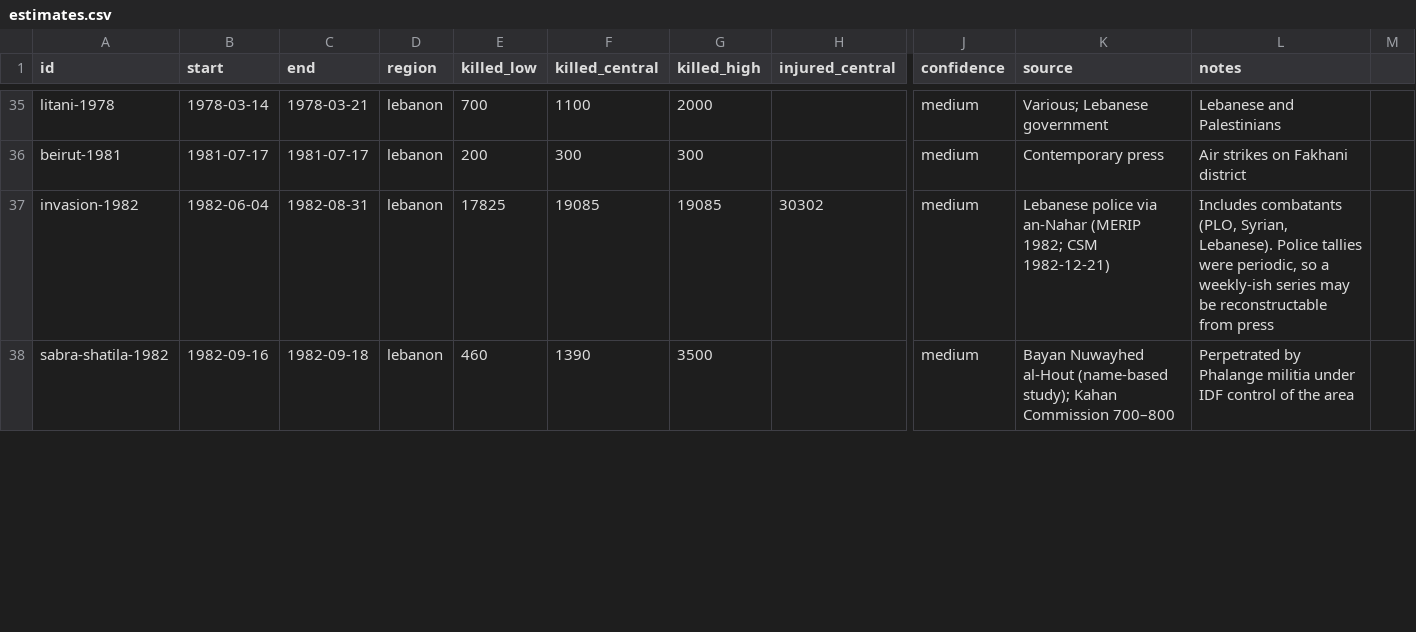
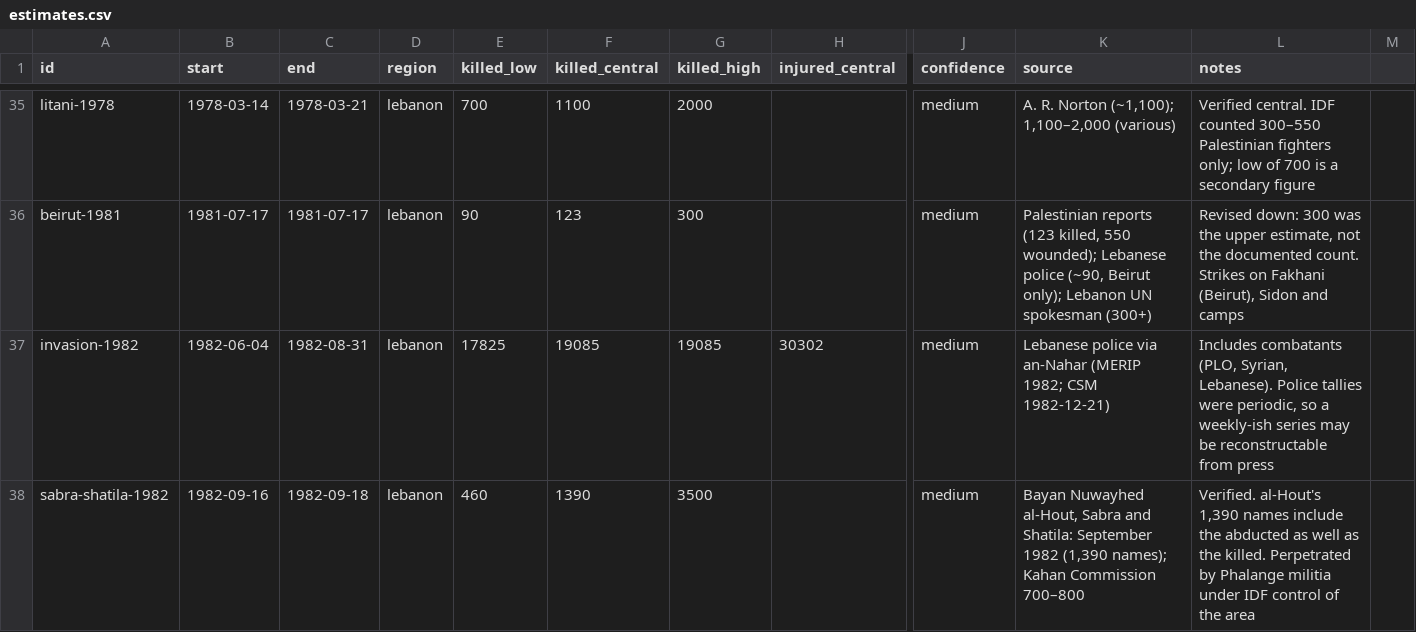
Before and after one commit to TechForPalestine/palestine-datasets, a CSV file: docs/historical-context/estimates.csv, drawn as a sheet; only a part is shown, gaps mark what is left out; the diff covers the shown part only; the diff names each change by its address in the sheet, - before the commit and + after, or states it on an @@ line.

Commit message:
docs: verify historical estimates that were drafted from memory
Checks OCHA per-year 2009-2023 against an OCHA-derived sheet (fixes 2015,
2018, 2020, Jan-Sep 2023), and re-sources Cast Lead's opening days, the
1933 riots, Irgun bombings (itemised: 273), Beirut 1981 (123, not 300),
Litani, Sabra and Shatila, Accountability, Grapes of Wrath, Hula and
Lebanon 2006. The 1967-87 figure could not be confirmed and stays low
confidence. Rewords three events whose numbers didn't hold up, and adds
a verification log to the README.

```diff
--- a/docs/historical-context/estimates.csv
+++ b/docs/historical-context/estimates.csv
-K35 (source): Various; Lebanese government
+K35 (source): A. R. Norton (~1,100); 1,100–2,000 (various)
-L35 (notes): Lebanese and Palestinians
+L35 (notes): Verified central. IDF counted 300–550 Palestinian fighters only; low of 700 is a secondary figure
-E36 (killed_low): 200
+E36 (killed_low): 90
-F36 (killed_central): 300
+F36 (killed_central): 123
-K36 (source): Contemporary press
+K36 (source): Palestinian reports (123 killed, 550 wounded); Lebanese police (~90, Beirut only); Lebanon UN spokesman (300+)
-L36 (notes): Air strikes on Fakhani district
+L36 (notes): Revised down: 300 was the upper estimate, not the documented count. Strikes on Fakhani (Beirut), Sidon and camps
-K38 (source): Bayan Nuwayhed al-Hout (name-based study); Kahan Commission…
+K38 (source): Bayan Nuwayhed al-Hout, Sabra and Shatila: September 1982 (1,390 names); Kahan Commission…
-L38 (notes): Perpetrated by…
+L38 (notes): Verified. al-Hout's 1,390 names include the abducted as well as the killed. Perpetrated by…
```
Also changed, not shown: 65 edited cells elsewhere in this file, 5 other files.
